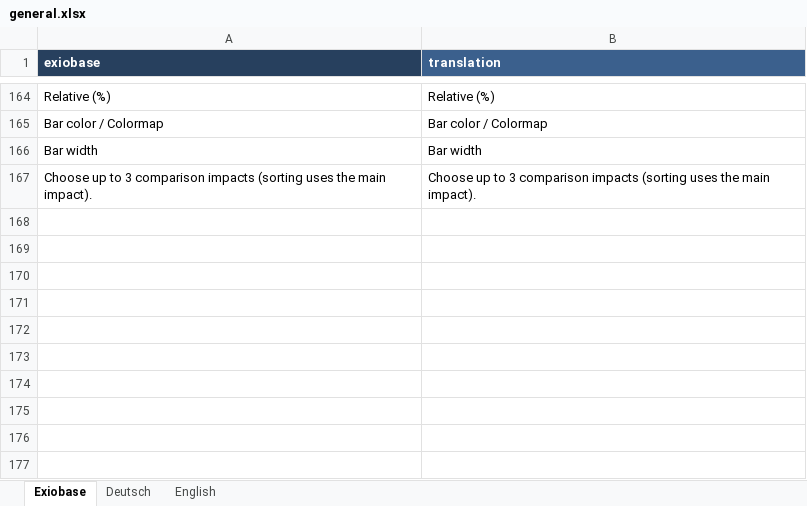
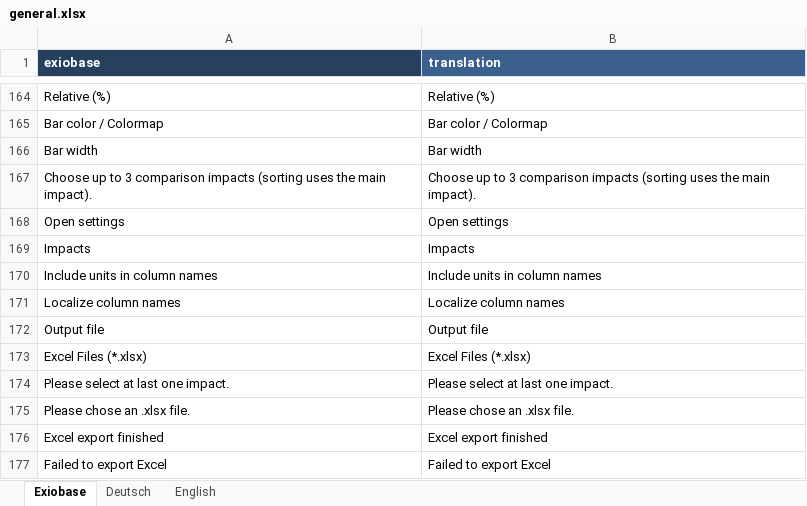
Before and after one commit to JonasLmbt/exiobase_explorer, an Excel workbook: config/general.xlsx, sheet Exiobase, drawn as a sheet; only a part is shown, gaps mark what is left out; values as stored, in another font and other column widths than the file's, no borders; the diff names each change by its address in the sheet, - before the commit and + after, or states it on an @@ line.

```diff
--- a/config/general.xlsx (sheet Exiobase)
+++ b/config/general.xlsx (sheet Exiobase)
+row 168: Open settings | Open settings
+row 169: Impacts | Impacts
+row 170: Include units in column names | Include units in column names
+row 171: Localize column names | Localize column names
+row 172: Output file | Output file
+row 173: Excel Files (*.xlsx) | Excel Files (*.xlsx)
+row 174: Please select at last one impact. | Please select at last one impact.
+row 175: Please chose an .xlsx file. | Please chose an .xlsx file.
+row 176: Excel export finished | Excel export finished
+row 177: Failed to export Excel | Failed to export Excel
```
Also changed, not shown: sheet Deutsch, sheet English, 4 other files.
